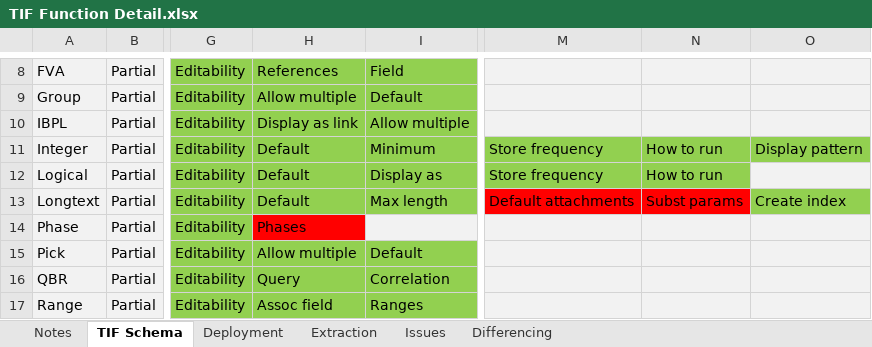
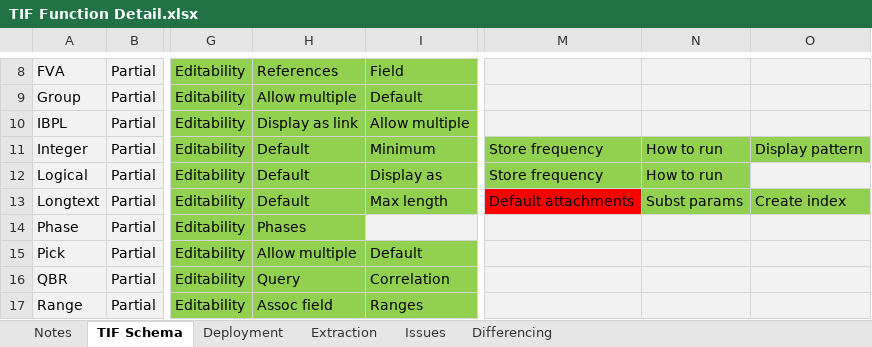
Before and after one commit to PTC-ALM/TIF, an Excel workbook: documents/TIF Function Detail.xlsx, sheet TIF Schema, drawn as a sheet; only a part is shown, gaps mark what is left out; values as stored, in another font and other column widths than the file's, no borders; the diff names each change by its address in the sheet, - before the commit and + after, or states it on an @@ line.

Commit message:
Update param substitutions in TIF Function Detail and fix the substituteParameter attribute setting in FieldReader.

```diff
--- a/documents/TIF Function Detail.xlsx (sheet TIF Schema)
+++ b/documents/TIF Function Detail.xlsx (sheet TIF Schema)
-N13 fill: #FF0000
+N13 fill: #92D050
-H14 fill: #FF0000
+H14 fill: #92D050
```
Also changed, not shown: sheet Extraction, 1 other file.
